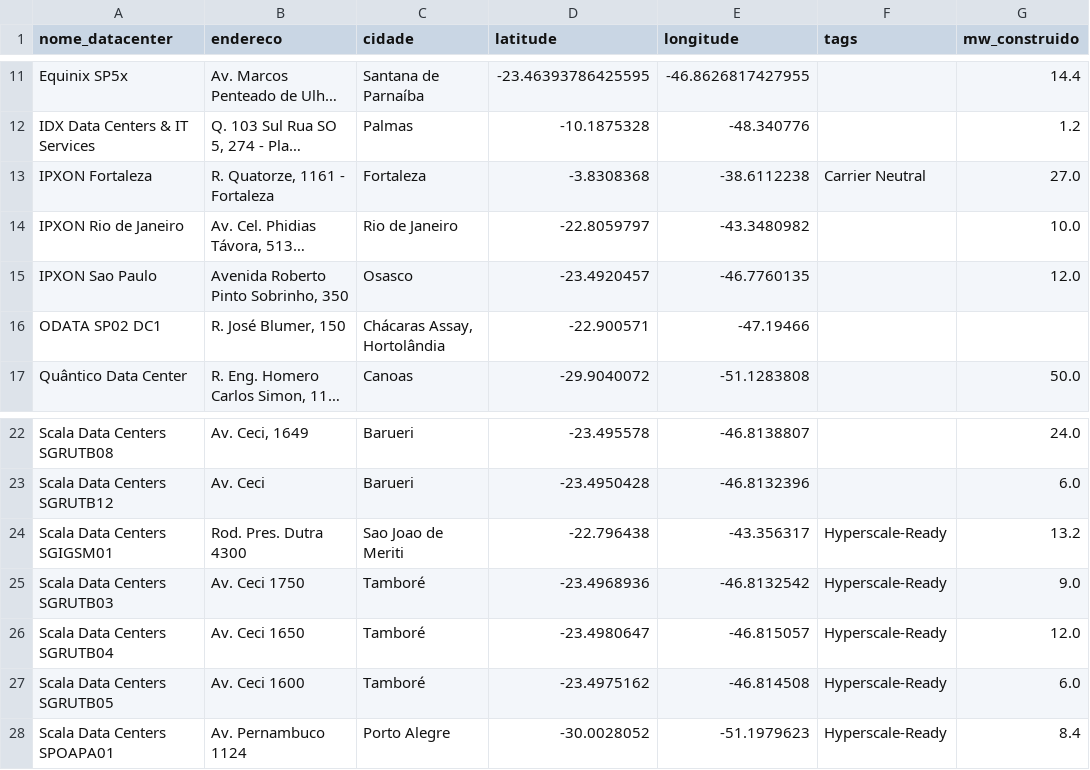
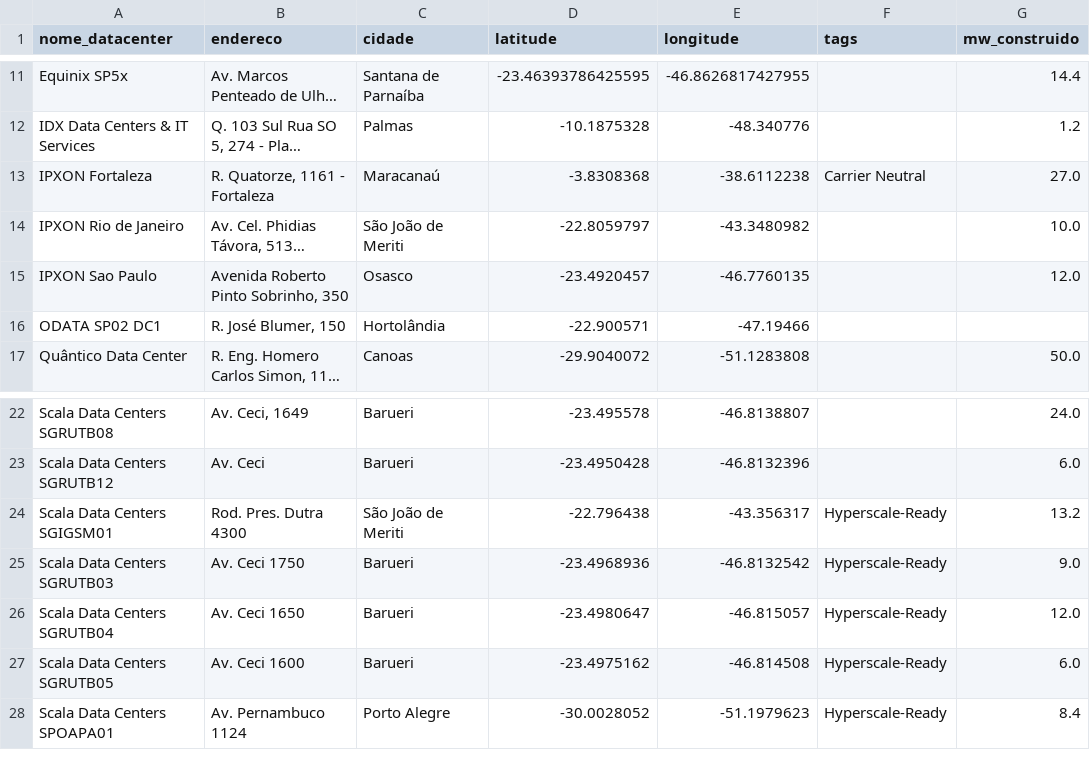
Before and after one commit to Sentinela-Verde/pipeline-dados, a CSV file: dados/silver/datacenter_filtrado.csv, drawn as a sheet; only a part is shown, gaps mark what is left out; long unchanged cells end in …; the diff names each change by its address in the sheet, - before the commit and + after, or states it on an @@ line.

```diff
--- a/dados/silver/datacenter_filtrado.csv
+++ b/dados/silver/datacenter_filtrado.csv
-C13 (cidade): Fortaleza
+C13 (cidade): Maracanaú
-C14 (cidade): Rio de Janeiro
+C14 (cidade): São João de Meriti
-C16 (cidade): Chácaras Assay, Hortolândia
+C16 (cidade): Hortolândia
-C24 (cidade): Sao Joao de Meriti
+C24 (cidade): São João de Meriti
-C25:C27 (cidade): Tamboré
+C25:C27 (cidade): Barueri
```
Also changed, not shown: 3 other files.
